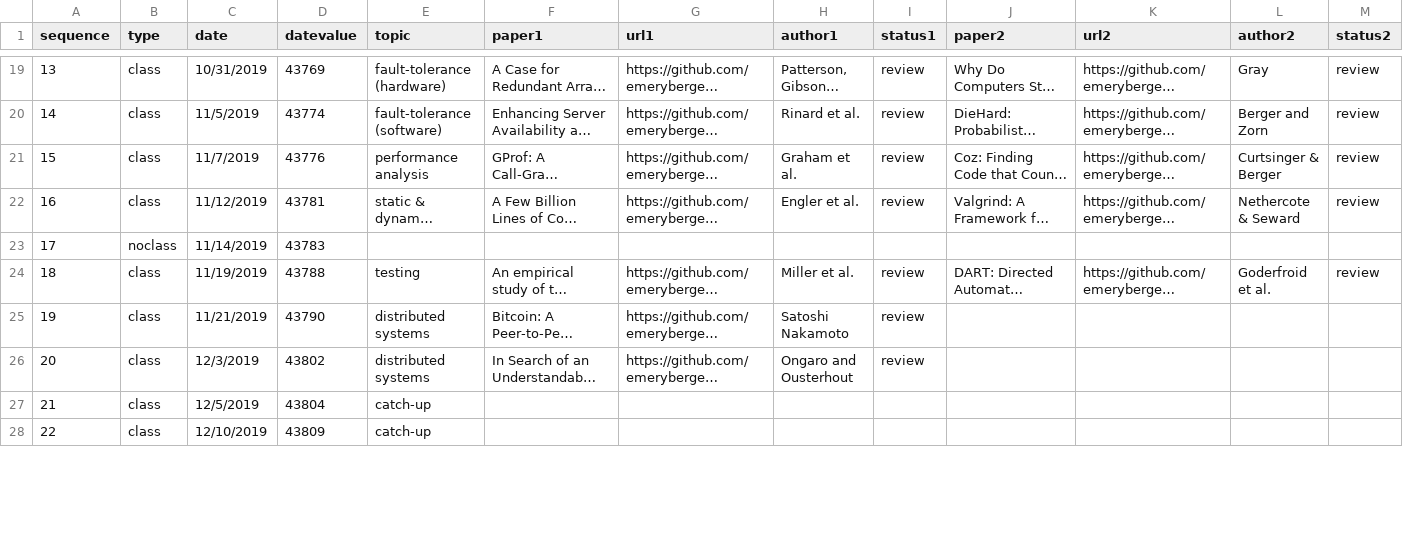
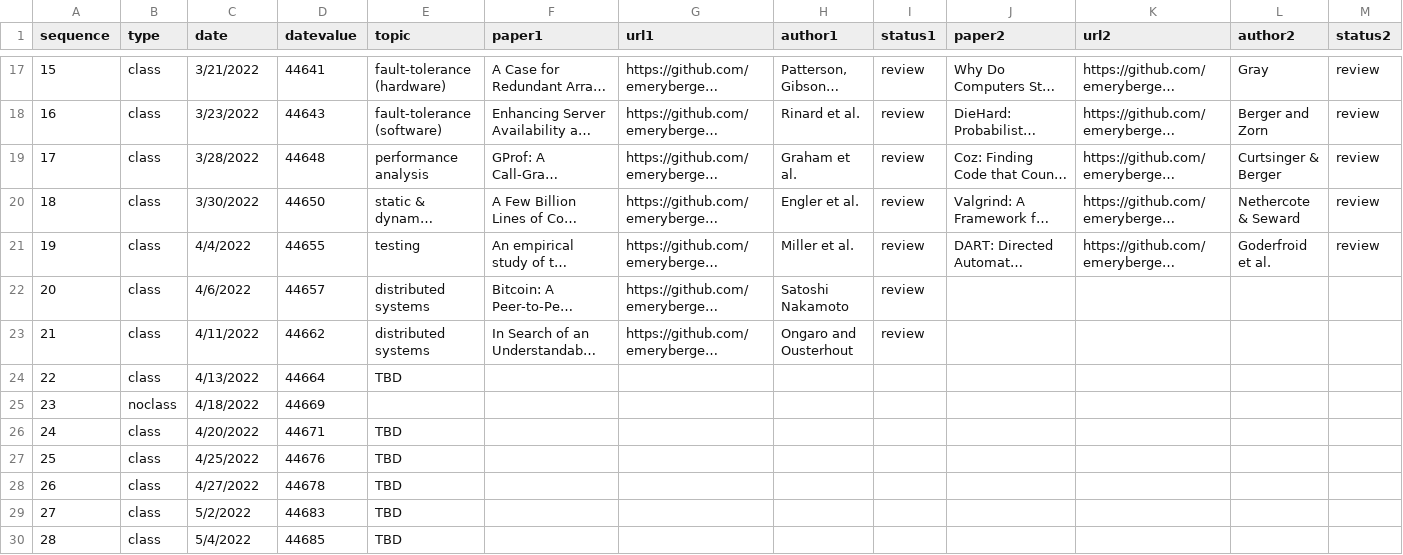
Before and after one commit to emeryberger/COMPSCI-630, a CSV file: schedule.csv, drawn as a sheet; only a part is shown, gaps mark what is left out; long unchanged cells end in …; removed rows and columns are numbered as before the commit, all else as after; rows hold the shown columns only; the diff covers the shown part only; the diff names each change by its address in the sheet, - before the commit and + after, or states it on an @@ line.

```diff
--- a/schedule.csv
+++ b/schedule.csv
-A17 (sequence): 13
+A17 (sequence): 15
-C17 (date): 10/31/2019
+C17 (date): 3/21/2022
-D17 (datevalue): 43769
+D17 (datevalue): 44641
-A18 (sequence): 14
+A18 (sequence): 16
-C18 (date): 11/5/2019
+C18 (date): 3/23/2022
-D18 (datevalue): 43774
+D18 (datevalue): 44643
-A19 (sequence): 15
+A19 (sequence): 17
-C19 (date): 11/7/2019
+C19 (date): 3/28/2022
-D19 (datevalue): 43776
+D19 (datevalue): 44648
-A20 (sequence): 16
+A20 (sequence): 18
-C20 (date): 11/12/2019
+C20 (date): 3/30/2022
-D20 (datevalue): 43781
+D20 (datevalue): 44650
-row 23: 17 | noclass | 11/14/2019 | 43783
-A21 (sequence): 18
+A21 (sequence): 19
-C21 (date): 11/19/2019
+C21 (date): 4/4/2022
-D21 (datevalue): 43788
+D21 (datevalue): 44655
-A22 (sequence): 19
+A22 (sequence): 20
-C22 (date): 11/21/2019
+C22 (date): 4/6/2022
-D22 (datevalue): 43790
+D22 (datevalue): 44657
-A23 (sequence): 20
+A23 (sequence): 21
-C23 (date): 12/3/2019
+C23 (date): 4/11/2022
-D23 (datevalue): 43802
+D23 (datevalue): 44662
-row 27: 21 | class | 12/5/2019 | 43804 | catch-up
-C24 (date): 12/10/2019
+C24 (date): 4/13/2022
-D24 (datevalue): 43809
+D24 (datevalue): 44664
-E24 (topic): catch-up
+E24 (topic): TBD
+row 25: 23 | noclass | 4/18/2022 | 44669
+row 26: 24 | class | 4/20/2022 | 44671 | TBD
+row 27: 25 | class | 4/25/2022 | 44676 | TBD
+row 28: 26 | class | 4/27/2022 | 44678 | TBD
+row 29: 27 | class | 5/2/2022 | 44683 | TBD
+row 30: 28 | class | 5/4/2022 | 44685 | TBD
```
Also changed, not shown: 2 added rows, 4 removed rows and 38 edited cells elsewhere in this file, 5 other files.
